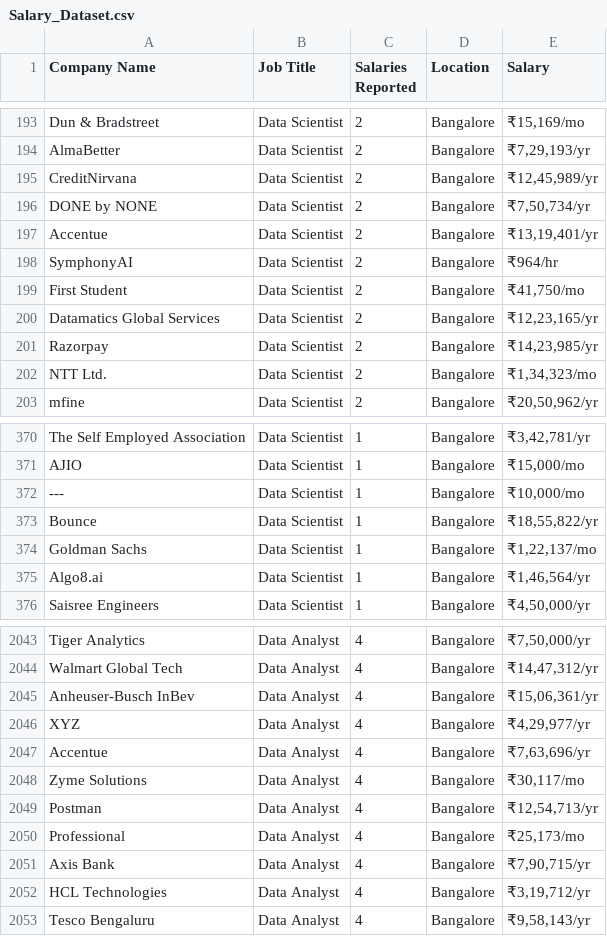
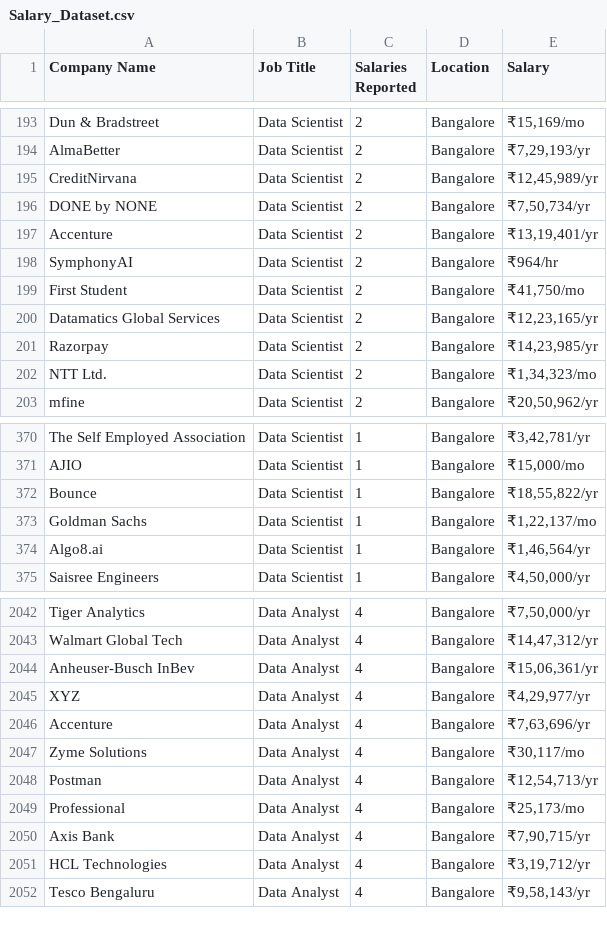
Before and after one commit to Michzlor/It-salary-analisis, a CSV file: Salary_Dataset.csv, drawn as a sheet; only a part is shown, gaps mark what is left out.

```diff
--- a/Salary_Dataset.csv
+++ b/Salary_Dataset.csv
@@ -196,3 +196,3 @@ CreditNirvana,Data Scientist,2,Bangalore,"₹12,45,989/yr"
 DONE by NONE,Data Scientist,2,Bangalore,"₹7,50,734/yr"
-Accentue,Data Scientist,2,Bangalore,"₹13,19,401/yr"
+Accenture,Data Scientist,2,Bangalore,"₹13,19,401/yr"
 SymphonyAI,Data Scientist,2,Bangalore,₹964/hr
@@ -371,3 +371,2 @@ The Self Employed Association,Data Scientist,1,Bangalore,"₹3,42,781/yr"
 AJIO,Data Scientist,1,Bangalore,"₹15,000/mo"
----,Data Scientist,1,Bangalore,"₹10,000/mo"
 Bounce,Data Scientist,1,Bangalore,"₹18,55,822/yr"
@@ -2046,3 +2045,3 @@ Anheuser-Busch InBev,Data Analyst,4,Bangalore,"₹15,06,361/yr"
 XYZ,Data Analyst,4,Bangalore,"₹4,29,977/yr"
-Accentue,Data Analyst,4,Bangalore,"₹7,63,696/yr"
+Accenture,Data Analyst,4,Bangalore,"₹7,63,696/yr"
 Zyme Solutions,Data Analyst,4,Bangalore,"₹30,117/mo"
```
Also changed, not shown: 6 other files.
